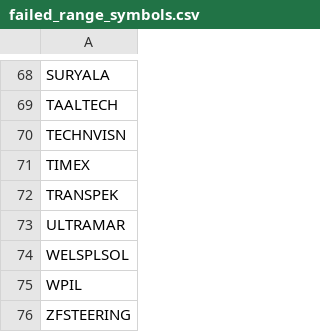
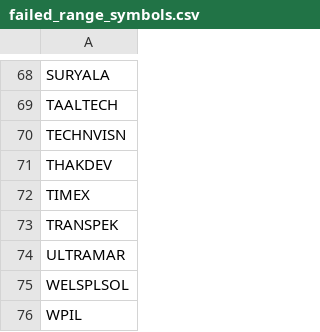
Before and after one commit to rjganatra/StockGPT, a CSV file: data/range/failed_range_symbols.csv, drawn as a sheet; only a part is shown, gaps mark what is left out; the shorter side is filled out with more unchanged rows; the diff names each change by its address in the sheet, - before the commit and + after, or states it on an @@ line.

```diff
--- a/data/range/failed_range_symbols.csv
+++ b/data/range/failed_range_symbols.csv
+row 71: THAKDEV
```
Also changed, not shown: data/performance/signal_performance_summary.csv, data/range/range_bound.csv, 6 other files.
